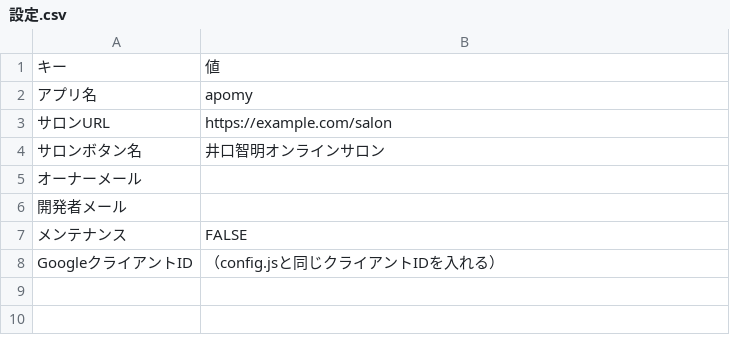
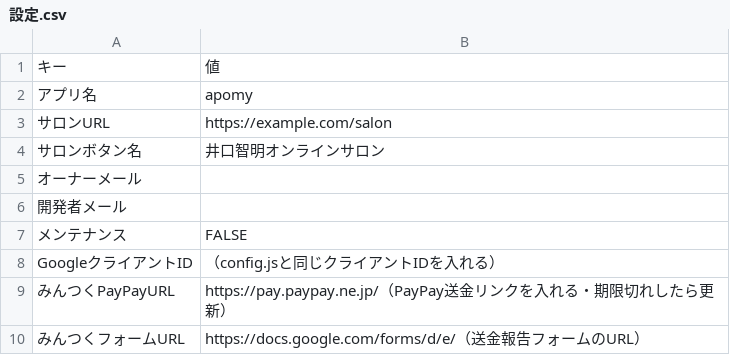
Before and after one commit to Uotani-kyokoko/apomi-development, a CSV file: data/設定.csv, drawn as a sheet.

```diff
--- a/data/設定.csv
+++ b/data/設定.csv
@@ -8 +8,3 @@
 GoogleクライアントID,（config.jsと同じクライアントIDを入れる）
+みんつくPayPayURL,https://pay.paypay.ne.jp/（PayPay送金リンクを入れる・期限切れしたら更新）
+みんつくフォームURL,https://docs.google.com/forms/d/e/（送金報告フォームのURL）
```
Also changed, not shown: data/マスタ.csv, 8 other files.
